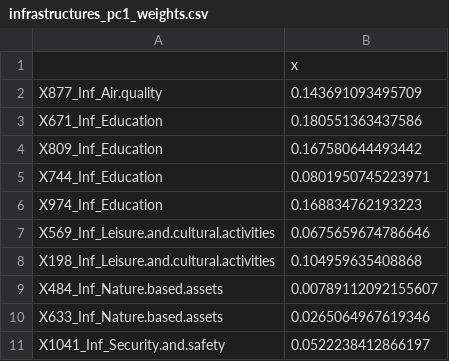
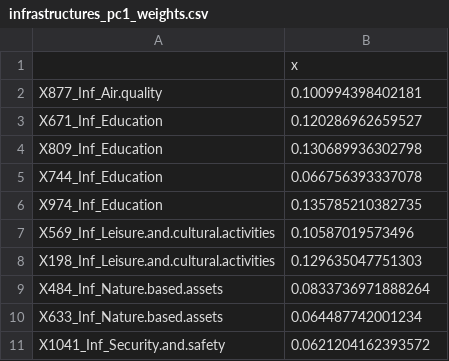
Before and after one commit to aurcer/UQoL_Barcelona, a CSV file: 1_PCA/Results/Infrastructures/infrastructures_pc1_weights.csv, drawn as a sheet.

```diff
--- a/1_PCA/Results/Infrastructures/infrastructures_pc1_weights.csv
+++ b/1_PCA/Results/Infrastructures/infrastructures_pc1_weights.csv
@@ -1,11 +1,11 @@
 "","x"
-"X877_Inf_Air.quality",0.143691093495709
-"X671_Inf_Education",0.180551363437586
-"X809_Inf_Education",0.167580644493442
-"X744_Inf_Education",0.0801950745223971
-"X974_Inf_Education",0.168834762193223
-"X569_Inf_Leisure.and.cultural.activities",0.0675659674786646
-"X198_Inf_Leisure.and.cultural.activities",0.104959635408868
-"X484_Inf_Nature.based.assets",0.00789112092155607
-"X633_Inf_Nature.based.assets",0.0265064967619346
-"X1041_Inf_Security.and.safety",0.0522238412866197
+"X877_Inf_Air.quality",0.100994398402181
+"X671_Inf_Education",0.120286962659527
+"X809_Inf_Education",0.130689936302798
+"X744_Inf_Education",0.066756393337078
+"X974_Inf_Education",0.135785210382735
+"X569_Inf_Leisure.and.cultural.activities",0.10587019573496
+"X198_Inf_Leisure.and.cultural.activities",0.129635047751303
+"X484_Inf_Nature.based.assets",0.0833736971888264
+"X633_Inf_Nature.based.assets",0.064487742001234
+"X1041_Inf_Security.and.safety",0.0621204162393572
```
Also changed, not shown: 1_PCA/Results/Aggregated/aggregated_indicators_by_neighbourhood.csv, 1_PCA/Results/Housing/housing_weight.csv, 17 other files.
